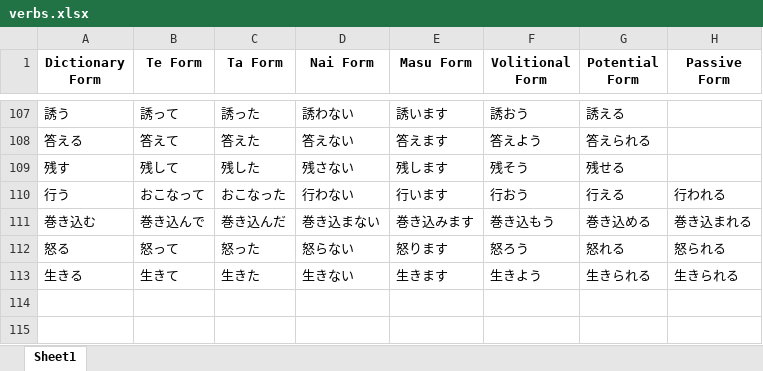
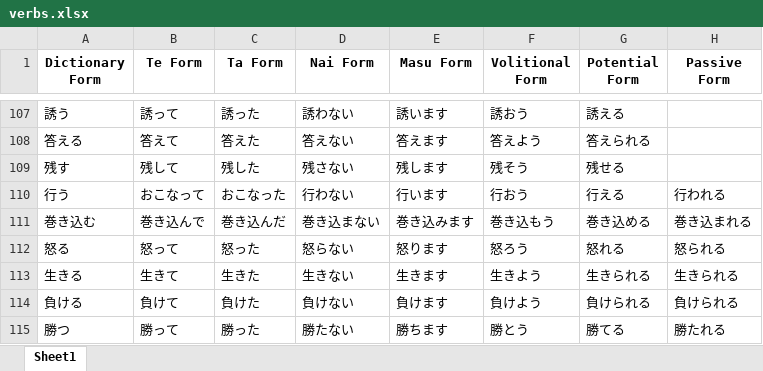
Before and after one commit to RaymondTMP/online-web-app-deployment, an Excel workbook: verbs.xlsx, sheet Sheet1, drawn as a sheet; only a part is shown, gaps mark what is left out; values as stored, in another font and other column widths than the file's, no borders; the diff names each change by its address in the sheet, - before the commit and + after, or states it on an @@ line.

Commit message:
Update verbs.xlsx with recent changes

```diff
--- a/verbs.xlsx (sheet Sheet1)
+++ b/verbs.xlsx (sheet Sheet1)
+row 114: 負ける | 負けて | 負けた | 負けない | 負けます | 負けよう | 負けられる | 負けられる
+row 115: 勝つ | 勝って | 勝った | 勝たない | 勝ちます | 勝とう | 勝てる | 勝たれる
```
